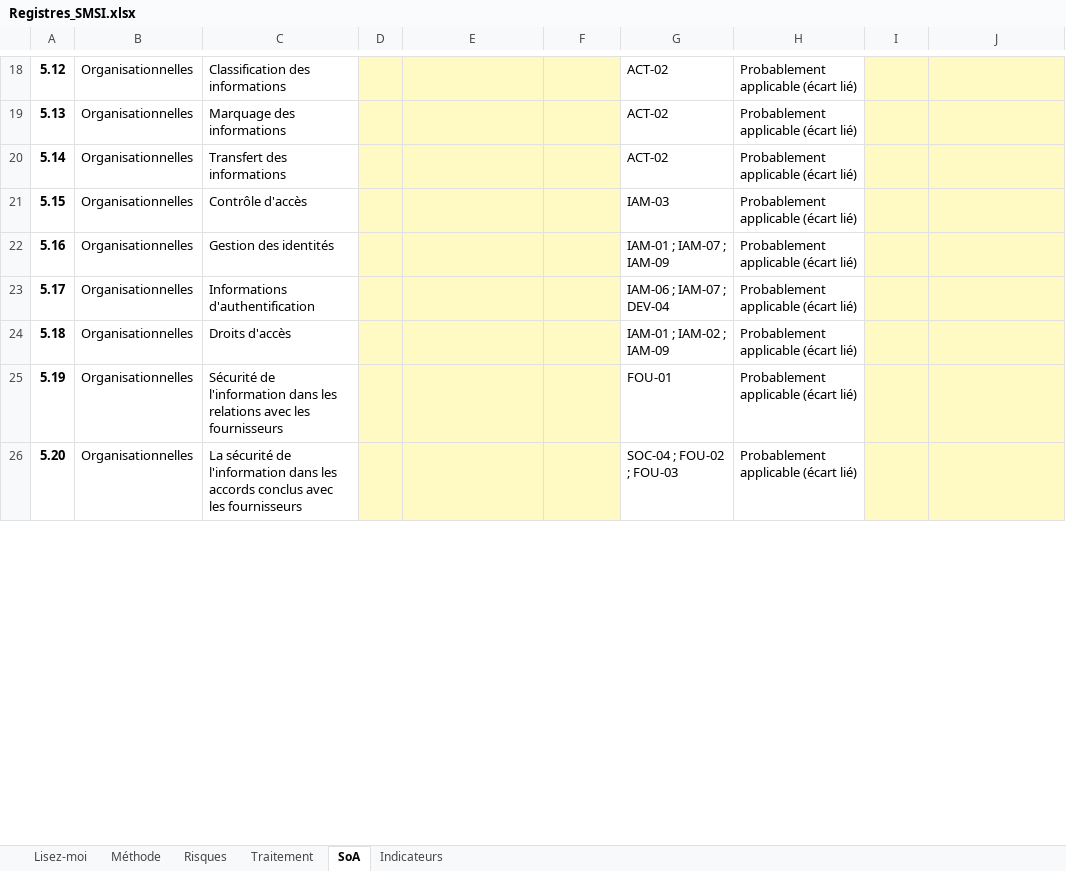
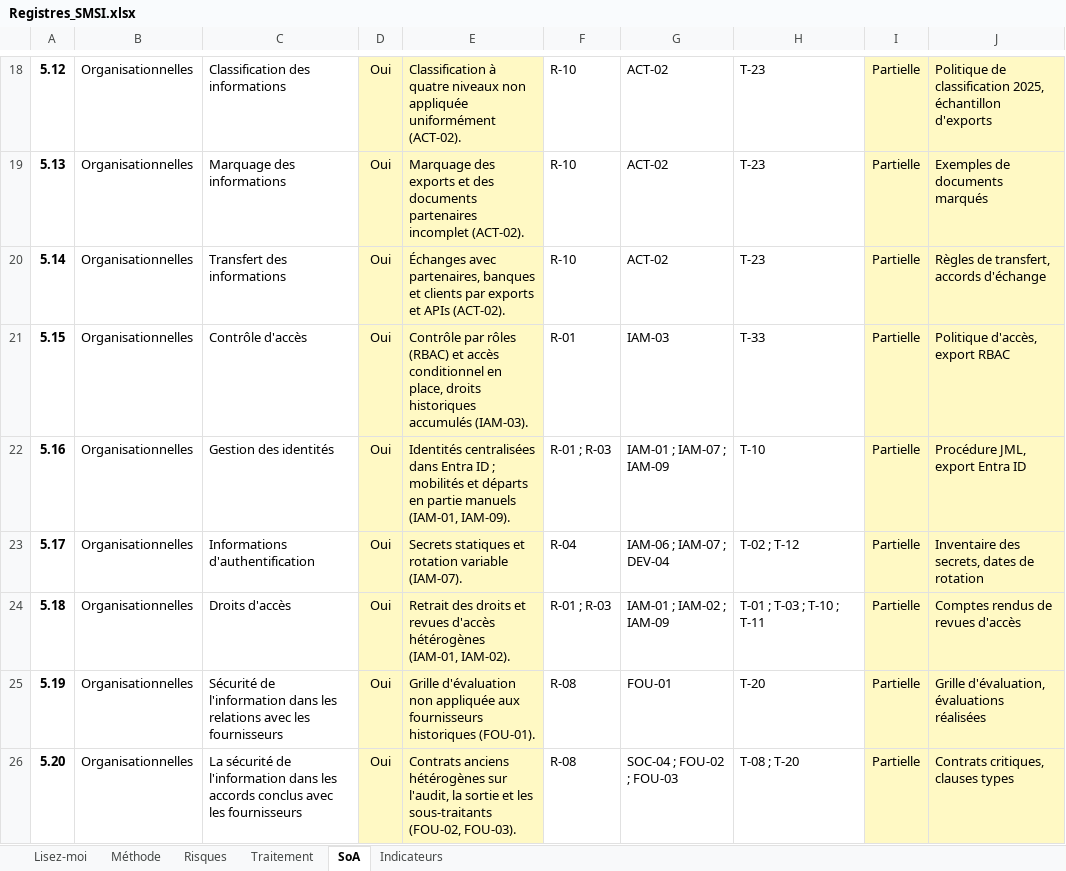
Before and after one commit to Nesrine-Riahi2001/security-homelab, an Excel workbook: iso27001-carthago-fintech/registres/Registres_SMSI.xlsx, sheet SoA, drawn as a sheet; only a part is shown, gaps mark what is left out; values as stored, in another font and other column widths than the file's, no borders; charts and pictures and conditional formats not drawn; the diff covers the shown part only; the diff names each change by its address in the sheet, - before the commit and + after, or states it on an @@ line.

```diff
--- a/iso27001-carthago-fintech/registres/Registres_SMSI.xlsx (sheet SoA)
+++ b/iso27001-carthago-fintech/registres/Registres_SMSI.xlsx (sheet SoA)
-D18:D26: (empty)
+D18:D26: Oui
-E18: (empty)
+E18: Classification à quatre niveaux non appliquée uniformément (ACT-02).
-F18:F26 fill: #FFF9C4
+F18:F26 fill: none
-F18:F20: (empty)
+F18:F20: R-10
-H18:H20: Probablement applicable (écart lié)
+H18:H20: T-23
-I18:I26: (empty)
+I18:I26: Partielle
-J18: (empty)
+J18: Politique de classification 2025, échantillon d'exports
-E19: (empty)
+E19: Marquage des exports et des documents partenaires incomplet (ACT-02).
-J19: (empty)
+J19: Exemples de documents marqués
-E20: (empty)
+E20: Échanges avec partenaires, banques et clients par exports et APIs (ACT-02).
-J20: (empty)
+J20: Règles de transfert, accords d'échange
-E21: (empty)
+E21: Contrôle par rôles (RBAC) et accès conditionnel en place, droits historiques accumulés (IAM-03).
-F21: (empty)
+F21: R-01
-H21: Probablement applicable (écart lié)
+H21: T-33
-J21: (empty)
+J21: Politique d'accès, export RBAC
-E22: (empty)
+E22: Identités centralisées dans Entra ID ; mobilités et départs en partie manuels (IAM-01, IAM-09).
-F22: (empty)
+F22: R-01 ; R-03
-H22: Probablement applicable (écart lié)
+H22: T-10
-J22: (empty)
+J22: Procédure JML, export Entra ID
-E23: (empty)
+E23: Secrets statiques et rotation variable (IAM-07).
-F23: (empty)
+F23: R-04
-H23: Probablement applicable (écart lié)
+H23: T-02 ; T-12
-J23: (empty)
+J23: Inventaire des secrets, dates de rotation
-E24: (empty)
+E24: Retrait des droits et revues d'accès hétérogènes (IAM-01, IAM-02).
-F24: (empty)
+F24: R-01 ; R-03
-H24: Probablement applicable (écart lié)
+H24: T-01 ; T-03 ; T-10 ; T-11
-J24: (empty)
+J24: Comptes rendus de revues d'accès
-E25: (empty)
+E25: Grille d'évaluation non appliquée aux fournisseurs historiques (FOU-01).
-F25:F26: (empty)
+F25:F26: R-08
-H25: Probablement applicable (écart lié)
+H25: T-20
-J25: (empty)
+J25: Grille d'évaluation, évaluations réalisées
-E26: (empty)
+E26: Contrats anciens hétérogènes sur l'audit, la sortie et les sous-traitants (FOU-02, FOU-03).
-H26: Probablement applicable (écart lié)
+H26: T-08 ; T-20
-J26: (empty)
+J26: Contrats critiques, clauses types
```
Also changed, not shown: 1 added row, 1 removed row, 503 edited cells and cell formats elsewhere in this sheet, sheet Traitement, sheet Risques, sheet Lisez-moi, 8 other files.
